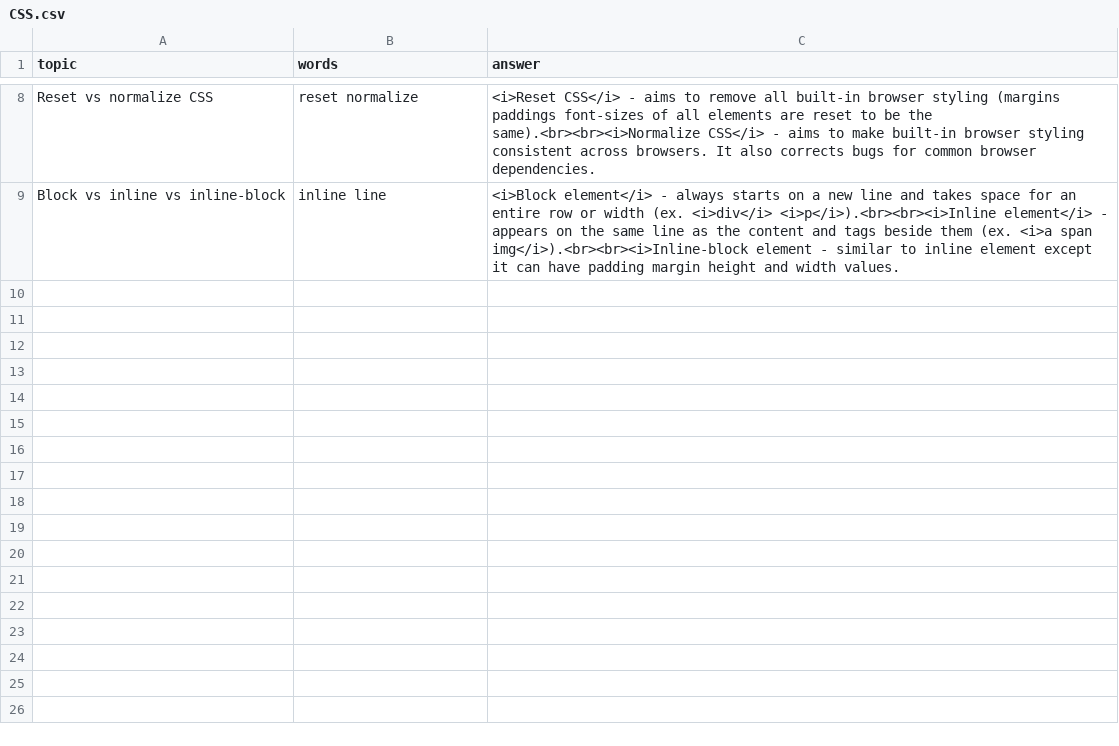
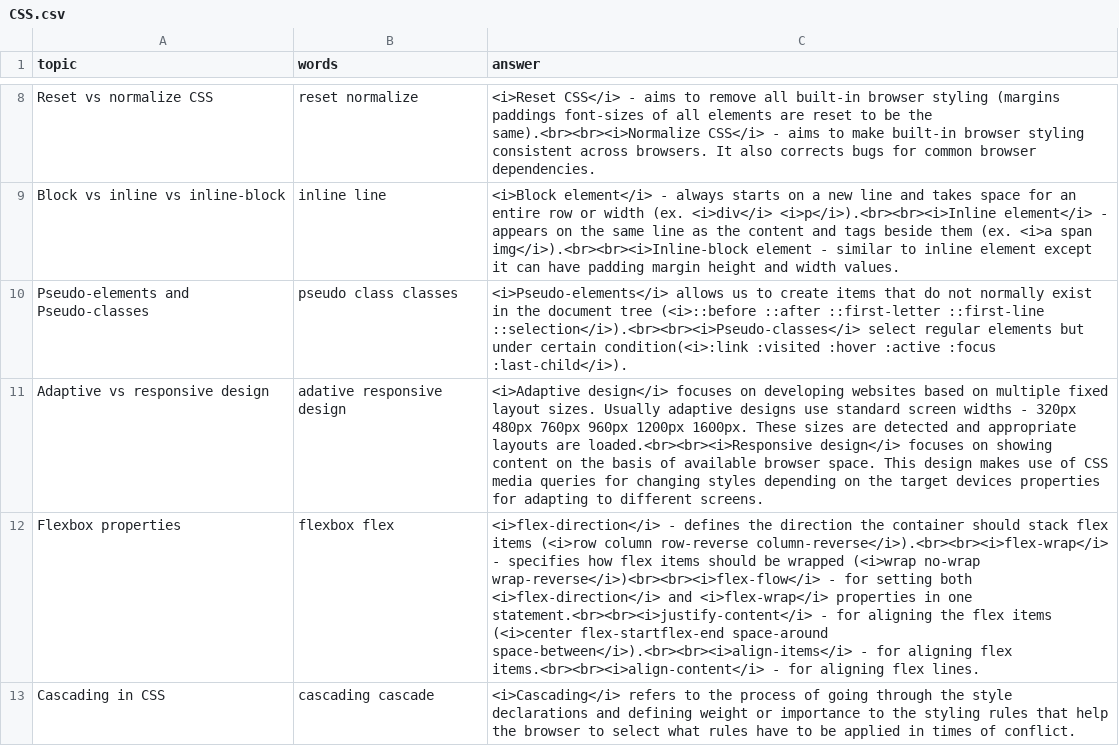
Before and after one commit to DzmitryAlifer/tech-interview-helper, a CSV file: src/assets/CSS.csv, drawn as a sheet; only a part is shown, gaps mark what is left out; the diff names each change by its address in the sheet, - before the commit and + after, or states it on an @@ line.

```diff
--- a/src/assets/CSS.csv
+++ b/src/assets/CSS.csv
+row 10: Pseudo-elements and Pseudo-classes | pseudo class classes | <i>Pseudo-elements</i> allows us to create items that do not normally exist in the document tree (<i>::before ::after ::first-letter ::first-line ::selection</i>).<br><br><i>Pseudo-classes</i> select regular elements but under certain condition(<i>:link :visited :hover :active :focus :last-child</i>).
+row 11: Adaptive vs responsive design | adative responsive design | <i>Adaptive design</i> focuses on developing websites based on multiple fixed layout sizes. Usually adaptive designs use standard screen widths - 320px 480px 760px 960px 1200px 1600px. These sizes are detected and appropriate layouts are loaded.<br><br><i>Responsive design</i> focuses on showing content on the basis of available browser space. This design makes use of CSS media queries for changing styles depending on the target devices properties for adapting to different screens.
+row 12: Flexbox properties | flexbox flex | <i>flex-direction</i> - defines the direction the container should stack flex items (<i>row column row-reverse column-reverse</i>).<br><br><i>flex-wrap</i> - specifies how flex items should be wrapped (<i>wrap no-wrap wrap-reverse</i>)<br><br><i>flex-flow</i> - for setting both <i>flex-direction</i> and <i>flex-wrap</i> properties in one statement.<br><br><i>justify-content</i> - for aligning the flex items (<i>center flex-startflex-end space-around space-between</i>).<br><br><i>align-items</i> - for aligning flex items.<br><br><i>align-content</i> - for aligning flex lines.
+row 13: Cascading in CSS | cascading cascade | <i>Cascading</i> refers to the process of going through the style declarations and defining weight or importance to the styling rules that help the browser to select what rules have to be applied in times of conflict.
```
Also changed, not shown: 1 other file.
